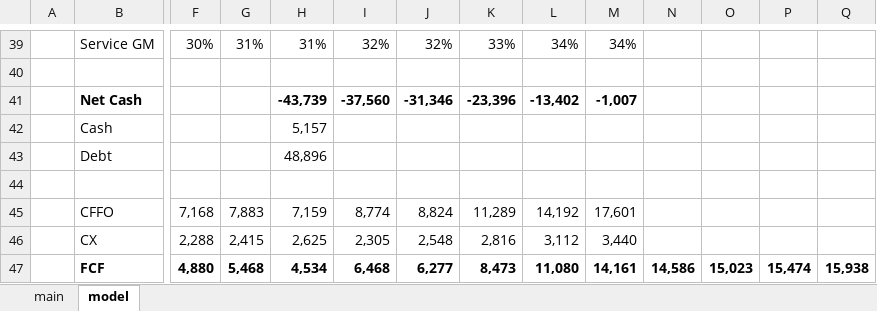
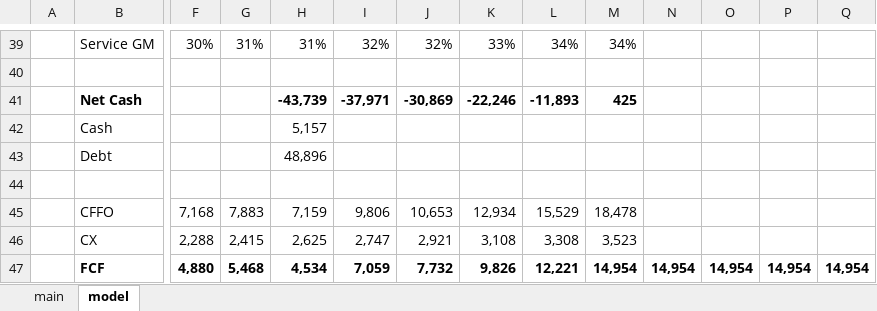
Before and after one commit to LiamRender/models, an Excel workbook: RTX.xlsx, sheet model, drawn as a sheet; only a part is shown, gaps mark what is left out; values as stored, in another font and other column widths than the file's, no borders; charts and pictures not drawn; removed rows and columns are numbered as before the commit, all else as after; rows hold the shown columns only; the diff covers the shown part only; the diff names each change by its address in the sheet, - before the commit and + after, or states it on an @@ line.

```diff
--- a/RTX.xlsx (sheet model)
+++ b/RTX.xlsx (sheet model)
-I41: -37,560
+I41: -37,971
-J41: -31,346
+J41: -30,869
-K41: -23,396
+K41: -22,246
-L41: -13,402
+L41: -11,893
-M41: -1,007
+M41: 425
-I45: 8,774
+I45: 9,806
-J45: 8,824
+J45: 10,653
-K45: 11,289
+K45: 12,934
-L45: 14,192
+L45: 15,529
-M45: 17,601
+M45: 18,478
-I46: 2,305
+I46: 2,747
-J46: 2,548
+J46: 2,921
-K46: 2,816
+K46: 3,108
-L46: 3,112
+L46: 3,308
-M46: 3,440
+M46: 3,523
-row 47:  | FCF | 4,880 | 5,468 | 4,534 | 6,468 | 6,277 | 8,473 | 11,080 | 14,161 | 14,586 | 15,023 | 15,474 | 15,938
+row 47:  | FCF | 4,880 | 5,468 | 4,534 | 7,059 | 7,732 | 9,826 | 12,221 | 14,954 | 14,954 | 14,954 | 14,954 | 14,954
```
Also changed, not shown: 1 added row, 1 removed row and 89 edited cells elsewhere in this sheet, MRK.xlsx, SMCI.xlsx.
